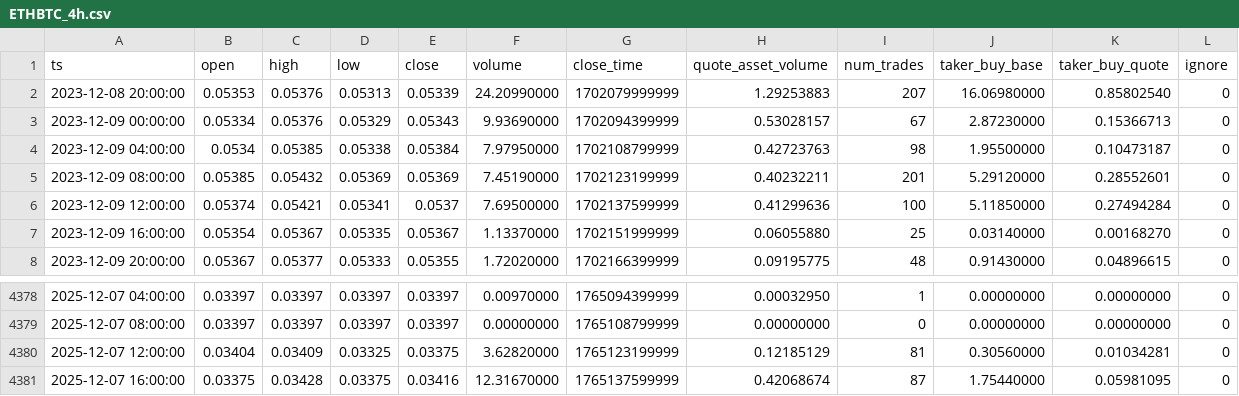
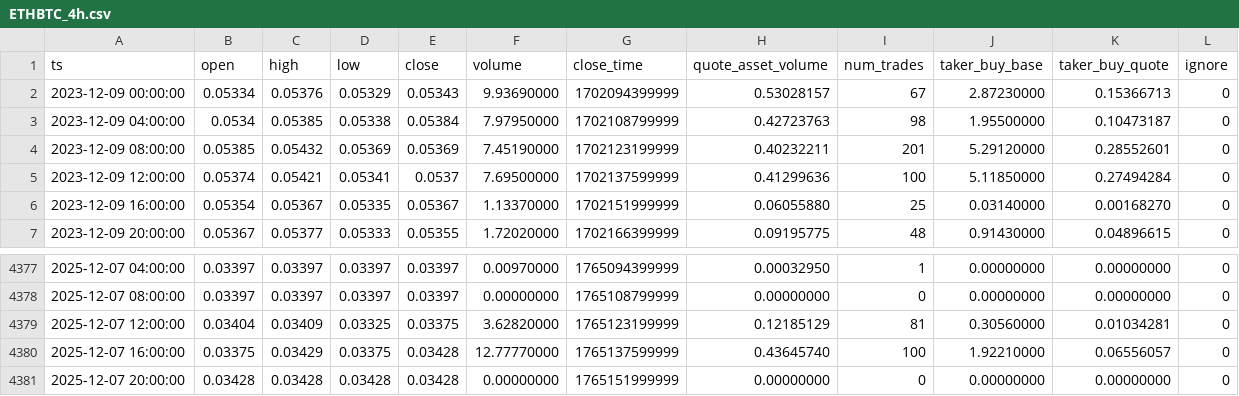
Before and after one commit to McNultyyy/BTC-Pair-OrderBlock-Finder, a CSV file: data/raw/ETHBTC_4h.csv, drawn as a sheet; only a part is shown, gaps mark what is left out.

```diff
--- a/data/raw/ETHBTC_4h.csv
+++ b/data/raw/ETHBTC_4h.csv
@@ -1,3 +1,2 @@
 ts,open,high,low,close,volume,close_time,quote_asset_volume,num_trades,taker_buy_base,taker_buy_quote,ignore
-2023-12-08 20:00:00,0.05353,0.05376,0.05313,0.05339,24.20990000,1702079999999,1.29253883,207,16.06980000,0.85802540,0
 2023-12-09 00:00:00,0.05334,0.05376,0.05329,0.05343,9.93690000,1702094399999,0.53028157,67,2.87230000,0.15366713,0
@@ -4380,2 +4379,3 @@ ts,open,high,low,close,volume,close_time,quote_asset_volume,num_trades,taker_buy
 2025-12-07 12:00:00,0.03404,0.03409,0.03325,0.03375,3.62820000,1765123199999,0.12185129,81,0.30560000,0.01034281,0
-2025-12-07 16:00:00,0.03375,0.03428,0.03375,0.03416,12.31670000,1765137599999,0.42068674,87,1.75440000,0.05981095,0
+2025-12-07 16:00:00,0.03375,0.03429,0.03375,0.03428,12.77770000,1765137599999,0.43645740,100,1.92210000,0.06556057,0
+2025-12-07 20:00:00,0.03428,0.03428,0.03428,0.03428,0.00000000,1765151999999,0.00000000,0,0.00000000,0.00000000,0
```
Also changed, not shown: data/raw/ADABTC_4h.csv, data/raw/BNBBTC_4h.csv, 2 other files.
